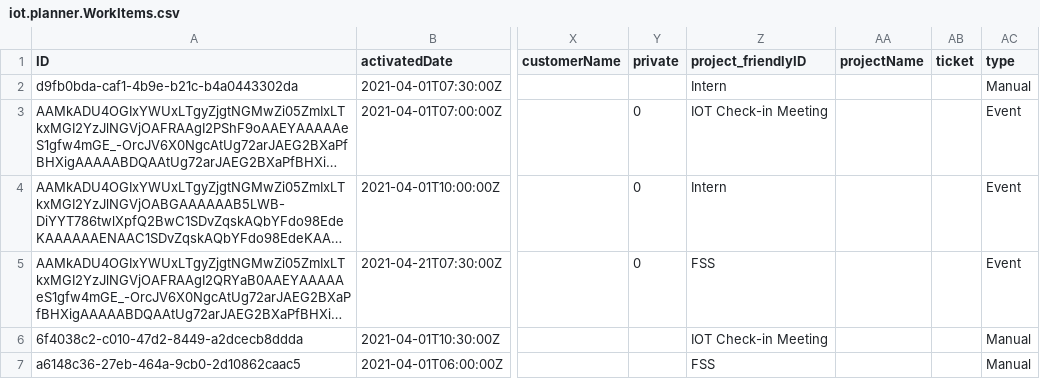
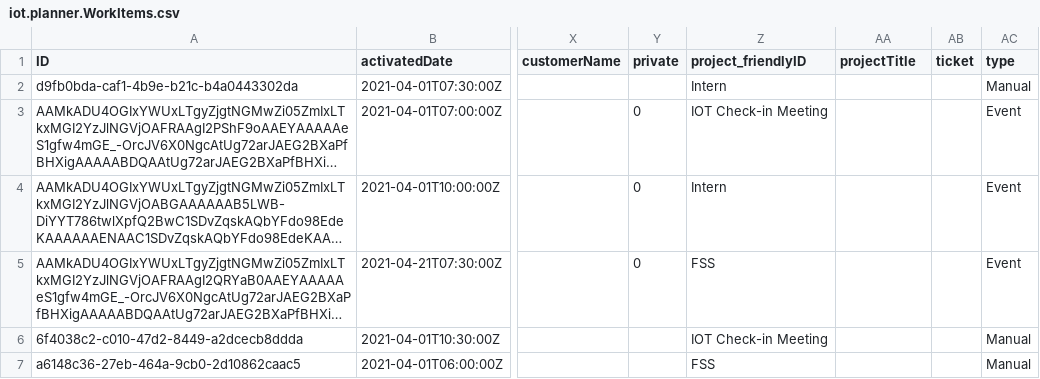
Before and after one commit to iot-gmbh/backend-json-model, a CSV file: db/data/iot.planner.WorkItems.csv, drawn as a sheet; only a part is shown, gaps mark what is left out; long unchanged cells end in …; the diff names each change by its address in the sheet, - before the commit and + after, or states it on an @@ line.

```diff
--- a/db/data/iot.planner.WorkItems.csv
+++ b/db/data/iot.planner.WorkItems.csv
-AA1: projectName
+AA1: projectTitle
```
Also changed, not shown: db/db_export/iot.planner.WorkItems.csv, 7 other files.
